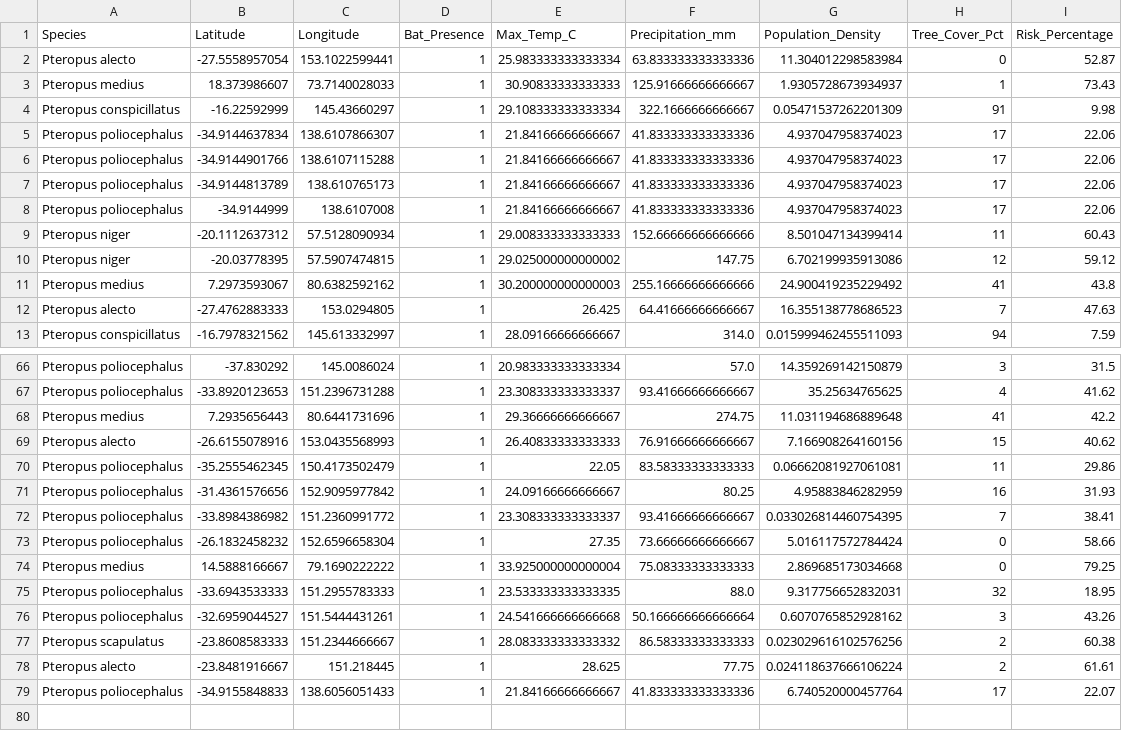
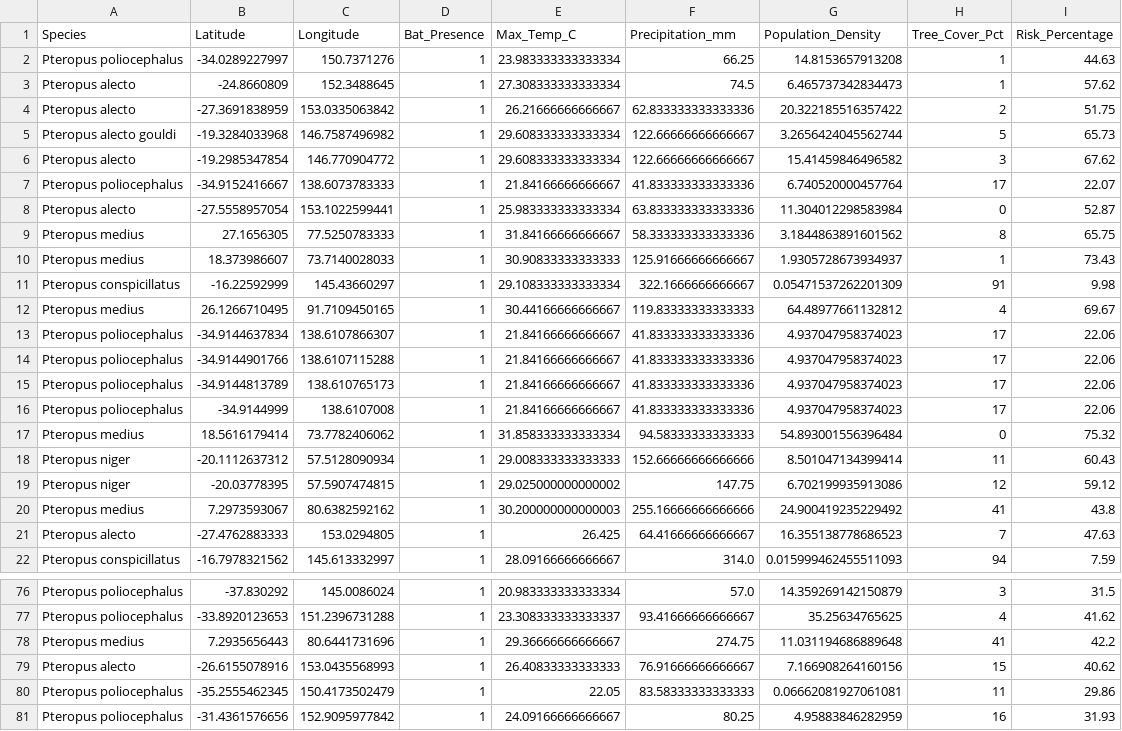
Before and after one commit to raghavvv1901/Nipah-Project, a CSV file: nipah_spillover_data.csv, drawn as a sheet; only a part is shown, gaps mark what is left out; the diff covers the shown part only.

```diff
--- a/nipah_spillover_data.csv
+++ b/nipah_spillover_data.csv
@@ -1,5 +1,13 @@
 Species,Latitude,Longitude,Bat_Presence,Max_Temp_C,Precipitation_mm,Population_Density,Tree_Cover_Pct,Risk_Percentage
+Pteropus poliocephalus,-34.0289227997,150.7371276,1,23.983333333333334,66.25,14.8153657913208,1,44.63
+Pteropus alecto,-24.8660809,152.3488645,1,27.308333333333334,74.5,6.465737342834473,1,57.62
+Pteropus alecto,-27.3691838959,153.0335063842,1,26.21666666666667,62.833333333333336,20.322185516357422,2,51.75
+Pteropus alecto gouldi,-19.3284033968,146.7587496982,1,29.608333333333334,122.66666666666667,3.2656424045562744,5,65.73
+Pteropus alecto,-19.2985347854,146.770904772,1,29.608333333333334,122.66666666666667,15.41459846496582,3,67.62
+Pteropus poliocephalus,-34.9152416667,138.6073783333,1,21.84166666666667,41.833333333333336,6.740520000457764,17,22.07
 Pteropus alecto,-27.5558957054,153.1022599441,1,25.983333333333334,63.833333333333336,11.304012298583984,0,52.87
+Pteropus medius,27.1656305,77.5250783333,1,31.84166666666667,58.333333333333336,3.1844863891601562,8,65.75
 Pteropus medius,18.373986607,73.7140028033,1,30.90833333333333,125.91666666666667,1.9305728673934937,1,73.43
 Pteropus conspicillatus,-16.22592999,145.43660297,1,29.108333333333334,322.1666666666667,0.05471537262201309,91,9.98
+Pteropus medius,26.1266710495,91.7109450165,1,30.44166666666667,119.83333333333333,64.48977661132812,4,69.67
 Pteropus poliocephalus,-34.9144637834,138.6107866307,1,21.84166666666667,41.833333333333336,4.937047958374023,17,22.06
@@ -8,2 +16,3 @@ Pteropus poliocephalus,-34.9144813789,138.610765173,1,21.84166666666667,41.83333
 Pteropus poliocephalus,-34.9144999,138.6107008,1,21.84166666666667,41.833333333333336,4.937047958374023,17,22.06
+Pteropus medius,18.5616179414,73.7782406062,1,31.858333333333334,94.58333333333333,54.893001556396484,0,75.32
 Pteropus niger,-20.1112637312,57.5128090934,1,29.008333333333333,152.66666666666666,8.501047134399414,11,60.43
@@ -71,9 +81 @@ Pteropus poliocephalus,-35.2555462345,150.4173502479,1,22.05,83.58333333333333,0
 Pteropus poliocephalus,-31.4361576656,152.9095977842,1,24.09166666666667,80.25,4.95883846282959,16,31.93
-Pteropus poliocephalus,-33.8984386982,151.2360991772,1,23.308333333333337,93.41666666666667,0.033026814460754395,7,38.41
-Pteropus poliocephalus,-26.1832458232,152.6596658304,1,27.35,73.66666666666667,5.016117572784424,0,58.66
-Pteropus medius,14.5888166667,79.1690222222,1,33.925000000000004,75.08333333333333,2.869685173034668,0,79.25
-Pteropus poliocephalus,-33.6943533333,151.2955783333,1,23.533333333333335,88.0,9.317756652832031,32,18.95
-Pteropus poliocephalus,-32.6959044527,151.5444431261,1,24.541666666666668,50.166666666666664,0.6070765852928162,3,43.26
-Pteropus scapulatus,-23.8608583333,151.2344666667,1,28.083333333333332,86.58333333333333,0.023029616102576256,2,60.38
-Pteropus alecto,-23.8481916667,151.218445,1,28.625,77.75,0.024118637666106224,2,61.61
-Pteropus poliocephalus,-34.9155848833,138.6056051433,1,21.84166666666667,41.833333333333336,6.740520000457764,17,22.07
```
Also changed, not shown: 1 added row elsewhere in this file.
